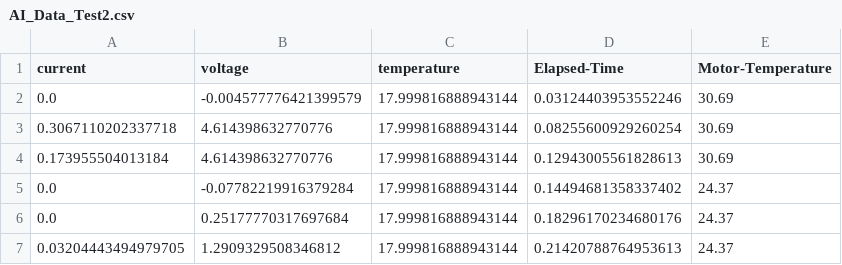
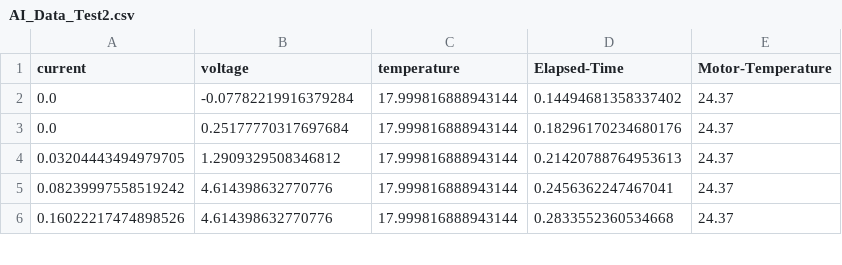
Before and after one commit to TMYO98/ability-hand-api, a CSV file: python/DataForTraining/AI_Data_Test2.csv, drawn as a sheet; only a part is shown; the shorter side is filled out with more unchanged rows; the diff names each change by its address in the sheet, - before the commit and + after, or states it on an @@ line.

```diff
--- a/python/DataForTraining/AI_Data_Test2.csv
+++ b/python/DataForTraining/AI_Data_Test2.csv
-row 2: 0.0 | -0.004577776421399579 | 17.999816888943144 | 0.03124403953552246 | 30.69
-row 3: 0.3067110202337718 | 4.614398632770776 | 17.999816888943144 | 0.08255600929260254 | 30.69
-row 4: 0.173955504013184 | 4.614398632770776 | 17.999816888943144 | 0.12943005561828613 | 30.69
```
Also changed, not shown: 11 other files.
